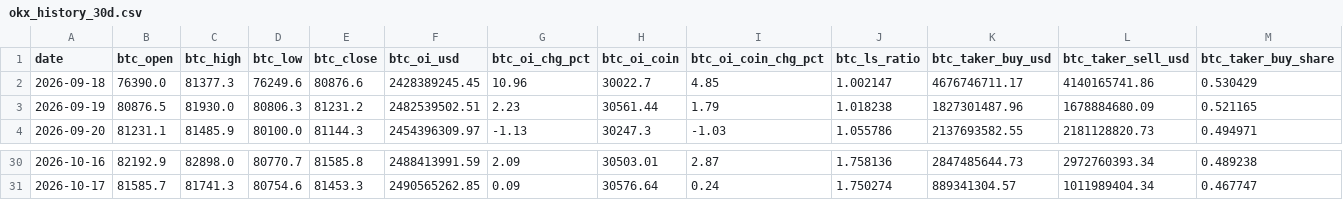
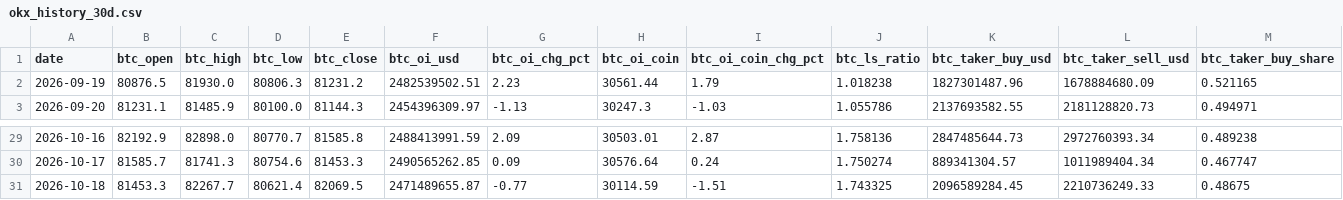
Before and after one commit to samiboran/sweeplab, a CSV file: data/derivs/okx_history_30d.csv, drawn as a sheet; only a part is shown, gaps mark what is left out; removed rows and columns are numbered as before the commit, all else as after; rows hold the shown columns only; the diff names each change by its address in the sheet, - before the commit and + after, or states it on an @@ line.

```diff
--- a/data/derivs/okx_history_30d.csv
+++ b/data/derivs/okx_history_30d.csv
-row 2: 2026-09-18 | 76390.0 | 81377.3 | 76249.6 | 80876.6 | 2428389245.45 | 10.96 | 30022.7 | 4.85 | 1.002147 | 4676746711.17 | 4140165741.86 | 0.530429
+row 31: 2026-10-18 | 81453.3 | 82267.7 | 80621.4 | 82069.5 | 2471489655.87 | -0.77 | 30114.59 | -1.51 | 1.743325 | 2096589284.45 | 2210736249.33 | 0.48675
```
Also changed, not shown: data/derivs/band_log.csv, data/derivs/notebook_daily.csv, 7 other files.
